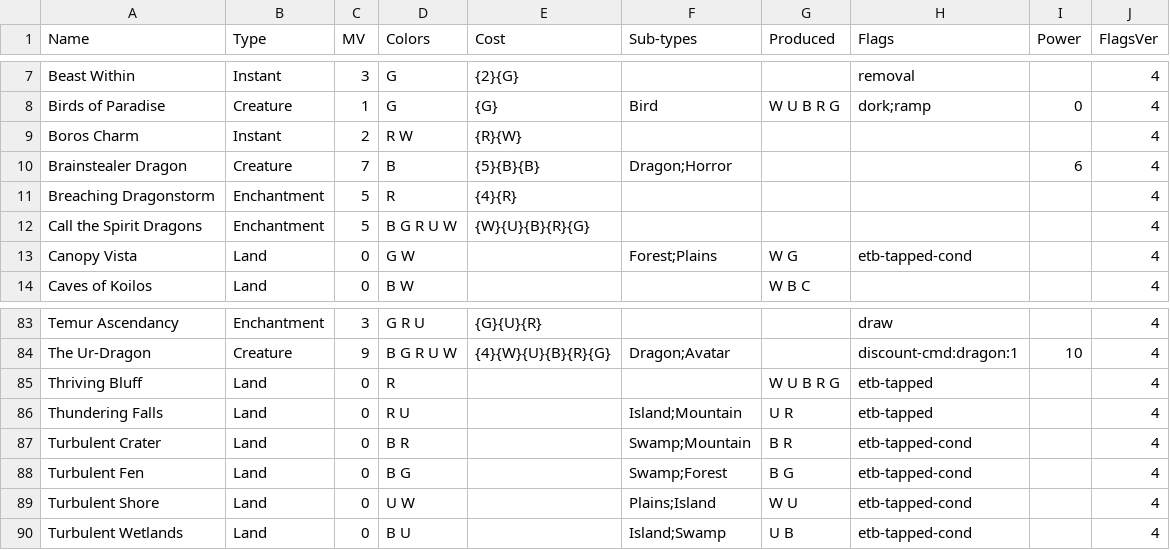
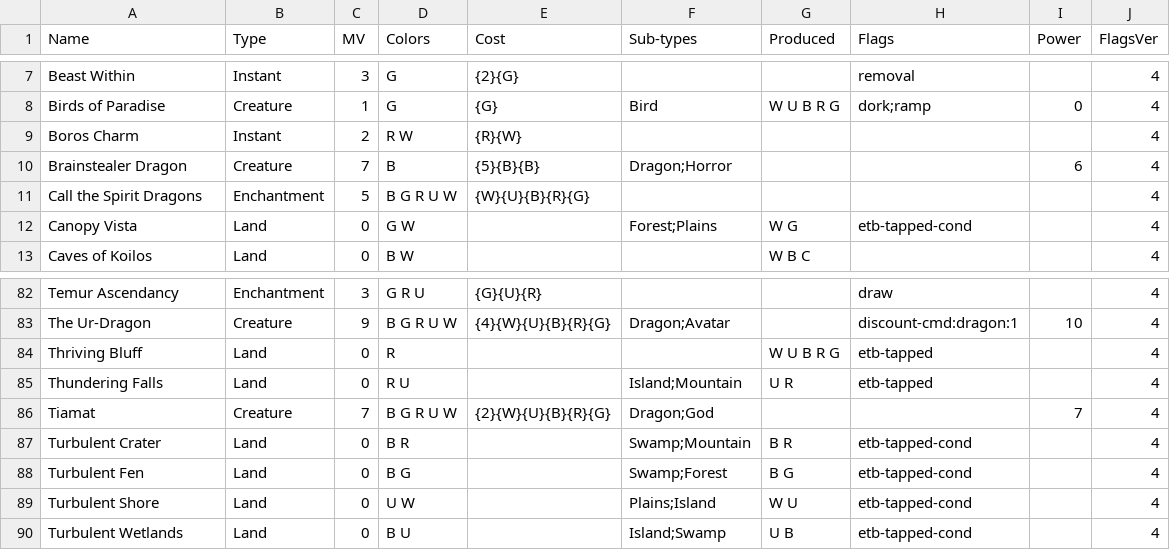
Before and after one commit to bmfrench89/MTGDeckBuilder, a CSV file: data/decks/the-ur-dragon.attrs.csv, drawn as a sheet; only a part is shown, gaps mark what is left out; removed rows and columns are numbered as before the commit, all else as after; the diff names each change by its address in the sheet, - before the commit and + after, or states it on an @@ line.

```diff
--- a/data/decks/the-ur-dragon.attrs.csv
+++ b/data/decks/the-ur-dragon.attrs.csv
-row 11: Breaching Dragonstorm | Enchantment | 5 | R | {4}{R} |  |  |  |  | 4
+row 86: Tiamat | Creature | 7 | B G R U W | {2}{W}{U}{B}{R}{G} | Dragon;God |  |  | 7 | 4
```
Also changed, not shown: data/decks/the-ur-dragon.buylist.csv, 5 other files.
